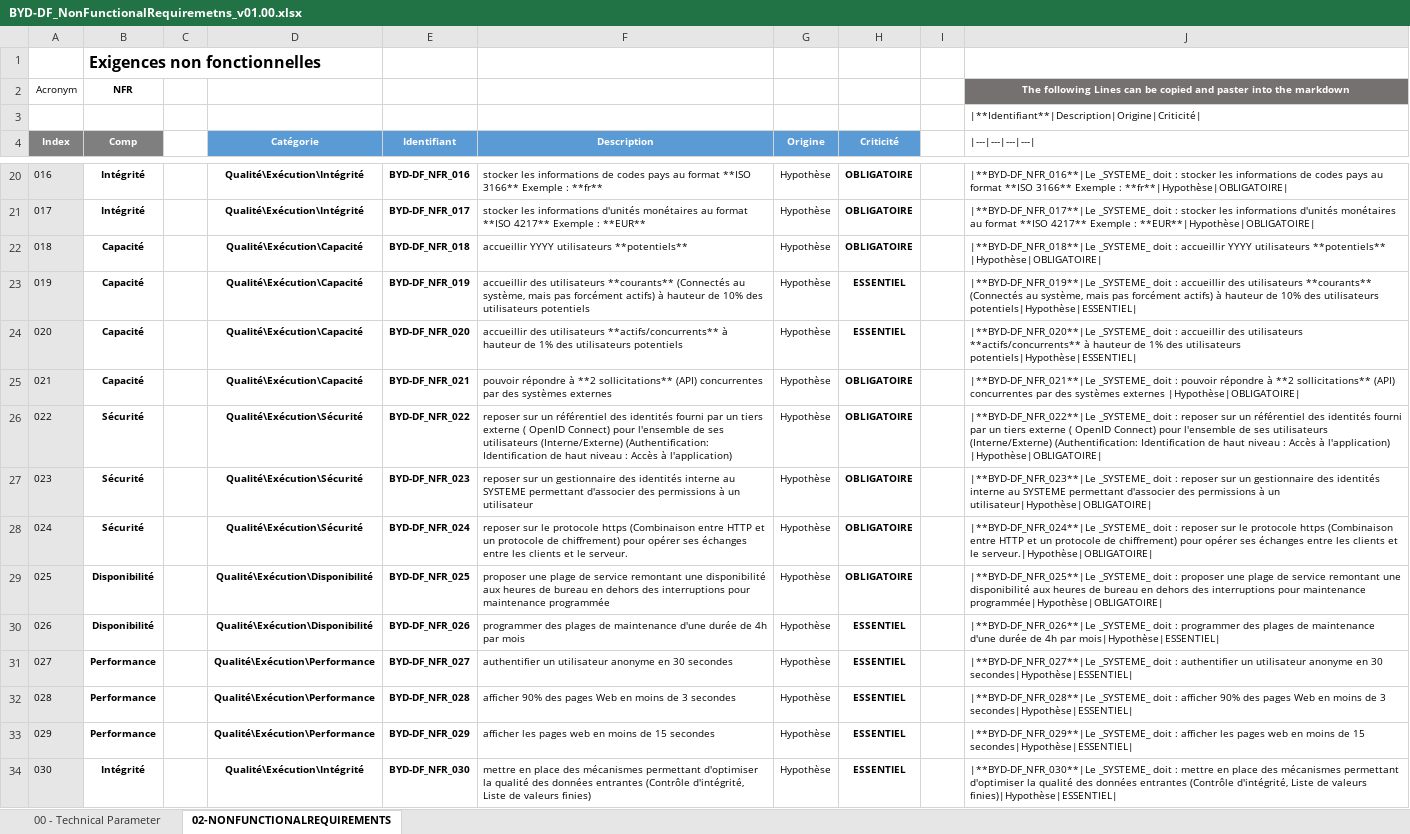
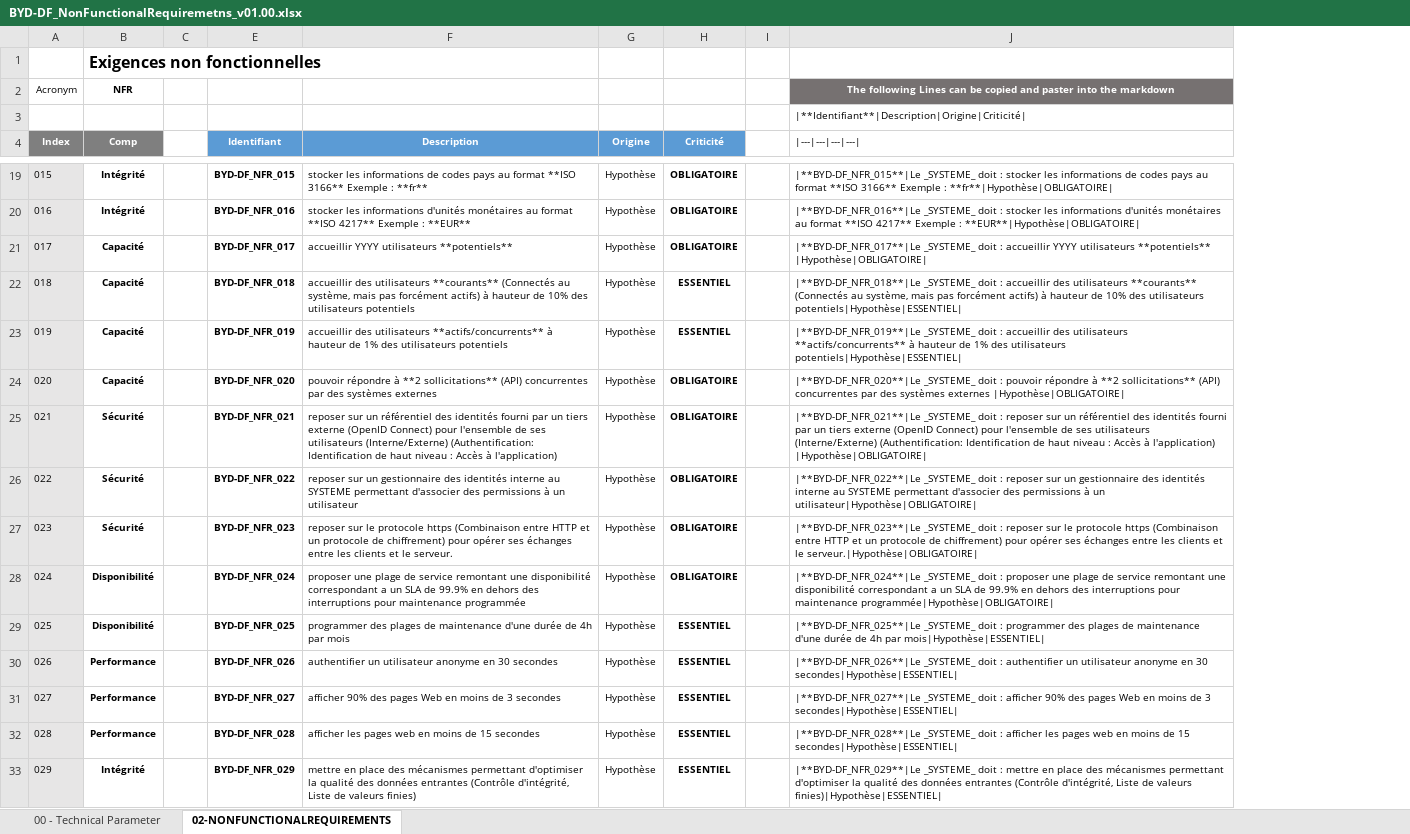
Before and after one commit to cogirep/documentation, an Excel workbook: 01.byd-DataFactory/1.ArchitectureDossier/artifacts/03.non-functional-requirements/BYD-DF_NonFunctionalRequiremetns_v01.00.xlsx, sheet 02-NONFUNCTIONALREQUIREMENTS, drawn as a sheet; only a part is shown, gaps mark what is left out; values as stored, in another font and other column widths than the file's, no borders; charts and pictures not drawn; removed rows and columns are numbered as before the commit, all else as after; the diff covers the shown part only; the diff names each change by its address in the sheet, - before the commit and + after, or states it on an @@ line.

```diff
--- a/01.byd-DataFactory/1.ArchitectureDossier/artifacts/03.non-functional-requirements/BYD-DF_NonFunctionalRequiremetns_v01.00.xlsx (sheet 02-NONFUNCTIONALREQUIREMENTS)
+++ b/01.byd-DataFactory/1.ArchitectureDossier/artifacts/03.non-functional-requirements/BYD-DF_NonFunctionalRequiremetns_v01.00.xlsx (sheet 02-NONFUNCTIONALREQUIREMENTS)
@@ column D (Catégorie) hidden, rows 20-34: Qualité\Exécution\Intégrité | Qualité\Exécution\Intégrité | Qualité\Exécution\Capacité | Qualité\Exécution\Capacité | Qualité\Exécution\Capacité | Qualité\Exécution\Capacité | Qualité\Exécution\Sécurité | Qualité\Exécution\Sécurité | Qualité\Exécution\Sécurité | Qualité\Exécution\Disponibilité | Qualité\Exécution\Disponibilité | Qualité\Exécution\Performance | Qualité\Exécution\Performance | Qualité\Exécution\Performance | Qualité\Exécution\Intégrité @@
@@ column A (Index) renumbered between rows 7 and 45 @@
-E19 (Identifiant): BYD-DF_NFR_016
+E19 (Identifiant): BYD-DF_NFR_015
-J19 (|---|---|---|---|): |**BYD-DF_NFR_016**|Le _SYSTEME_ doit…
+J19 (|---|---|---|---|): |**BYD-DF_NFR_015**|Le _SYSTEME_ doit…
-E20 (Identifiant): BYD-DF_NFR_017
+E20 (Identifiant): BYD-DF_NFR_016
-J20 (|---|---|---|---|): |**BYD-DF_NFR_017**|Le _SYSTEME_ doit…
+J20 (|---|---|---|---|): |**BYD-DF_NFR_016**|Le _SYSTEME_ doit…
-E21 (Identifiant): BYD-DF_NFR_018
+E21 (Identifiant): BYD-DF_NFR_017
-J21 (|---|---|---|---|): |**BYD-DF_NFR_018**|Le _SYSTEME_ doit…
+J21 (|---|---|---|---|): |**BYD-DF_NFR_017**|Le _SYSTEME_ doit…
-E22 (Identifiant): BYD-DF_NFR_019
+E22 (Identifiant): BYD-DF_NFR_018
-J22 (|---|---|---|---|): |**BYD-DF_NFR_019**|Le _SYSTEME_ doit…
+J22 (|---|---|---|---|): |**BYD-DF_NFR_018**|Le _SYSTEME_ doit…
-E23 (Identifiant): BYD-DF_NFR_020
+E23 (Identifiant): BYD-DF_NFR_019
-J23 (|---|---|---|---|): |**BYD-DF_NFR_020**|Le _SYSTEME_ doit…
+J23 (|---|---|---|---|): |**BYD-DF_NFR_019**|Le _SYSTEME_ doit…
-E24 (Identifiant): BYD-DF_NFR_021
+E24 (Identifiant): BYD-DF_NFR_020
-J24 (|---|---|---|---|): |**BYD-DF_NFR_021**|Le _SYSTEME_ doit…
+J24 (|---|---|---|---|): |**BYD-DF_NFR_020**|Le _SYSTEME_ doit…
-E25 (Identifiant): BYD-DF_NFR_022
+E25 (Identifiant): BYD-DF_NFR_021
-F25 (Description): …tiers externe ( OpenID Connect) pour…
+F25 (Description): …tiers externe (OpenID Connect) pour…
-J25 (|---|---|---|---|): |**BYD-DF_NFR_022**|Le _SYSTEME_ doit : reposer sur un référentiel des identités fourni par un tiers externe ( OpenID Connect) pour…
+J25 (|---|---|---|---|): |**BYD-DF_NFR_021**|Le _SYSTEME_ doit : reposer sur un référentiel des identités fourni par un tiers externe (OpenID Connect) pour…
-E26 (Identifiant): BYD-DF_NFR_023
+E26 (Identifiant): BYD-DF_NFR_022
-J26 (|---|---|---|---|): |**BYD-DF_NFR_023**|Le _SYSTEME_ doit…
+J26 (|---|---|---|---|): |**BYD-DF_NFR_022**|Le _SYSTEME_ doit…
-E27 (Identifiant): BYD-DF_NFR_024
+E27 (Identifiant): BYD-DF_NFR_023
-J27 (|---|---|---|---|): |**BYD-DF_NFR_024**|Le _SYSTEME_ doit…
+J27 (|---|---|---|---|): |**BYD-DF_NFR_023**|Le _SYSTEME_ doit…
-E28 (Identifiant): BYD-DF_NFR_025
+E28 (Identifiant): BYD-DF_NFR_024
-F28 (Description): …une disponibilité aux heures de bureau en dehors…
+F28 (Description): …une disponibilité correspondant a un SLA de 99.9% en dehors…
-J28 (|---|---|---|---|): |**BYD-DF_NFR_025**|Le _SYSTEME_ doit : proposer une plage de service remontant une disponibilité aux heures de bureau en dehors…
+J28 (|---|---|---|---|): |**BYD-DF_NFR_024**|Le _SYSTEME_ doit : proposer une plage de service remontant une disponibilité correspondant a un SLA de 99.9% en dehors…
-E29 (Identifiant): BYD-DF_NFR_026
+E29 (Identifiant): BYD-DF_NFR_025
-J29 (|---|---|---|---|): |**BYD-DF_NFR_026**|Le _SYSTEME_ doit…
+J29 (|---|---|---|---|): |**BYD-DF_NFR_025**|Le _SYSTEME_ doit…
-E30 (Identifiant): BYD-DF_NFR_027
+E30 (Identifiant): BYD-DF_NFR_026
-J30 (|---|---|---|---|): |**BYD-DF_NFR_027**|Le _SYSTEME_ doit…
+J30 (|---|---|---|---|): |**BYD-DF_NFR_026**|Le _SYSTEME_ doit…
-E31 (Identifiant): BYD-DF_NFR_028
+E31 (Identifiant): BYD-DF_NFR_027
-J31 (|---|---|---|---|): |**BYD-DF_NFR_028**|Le _SYSTEME_ doit…
+J31 (|---|---|---|---|): |**BYD-DF_NFR_027**|Le _SYSTEME_ doit…
-E32 (Identifiant): BYD-DF_NFR_029
+E32 (Identifiant): BYD-DF_NFR_028
-J32 (|---|---|---|---|): |**BYD-DF_NFR_029**|Le _SYSTEME_ doit…
+J32 (|---|---|---|---|): |**BYD-DF_NFR_028**|Le _SYSTEME_ doit…
-E33 (Identifiant): BYD-DF_NFR_030
+E33 (Identifiant): BYD-DF_NFR_029
-J33 (|---|---|---|---|): |**BYD-DF_NFR_030**|Le _SYSTEME_ doit…
+J33 (|---|---|---|---|): |**BYD-DF_NFR_029**|Le _SYSTEME_ doit…
```
Also changed, not shown: 1 removed row and 43 edited cells elsewhere in this sheet, sheet 00 - Technical Parameter, formulas that keep their value, hidden cells, 01.byd-DataFactory/1.ArchitectureDossier/artifacts/01.interfacelist/BYD-DF_InterfaceLists_v01.00.xlsx, 1 other file.
